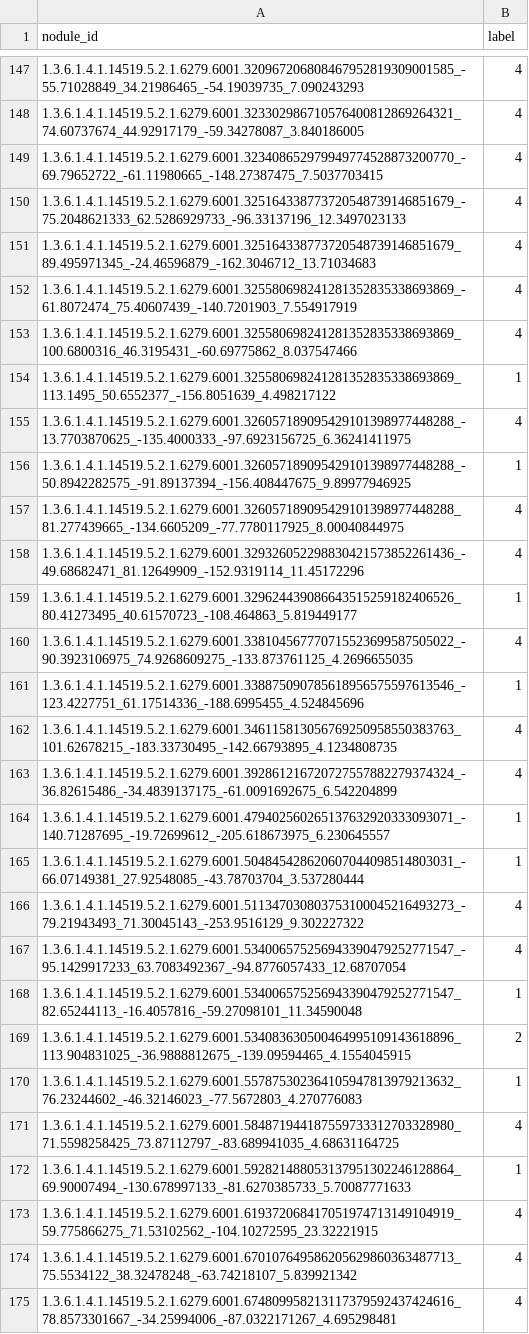
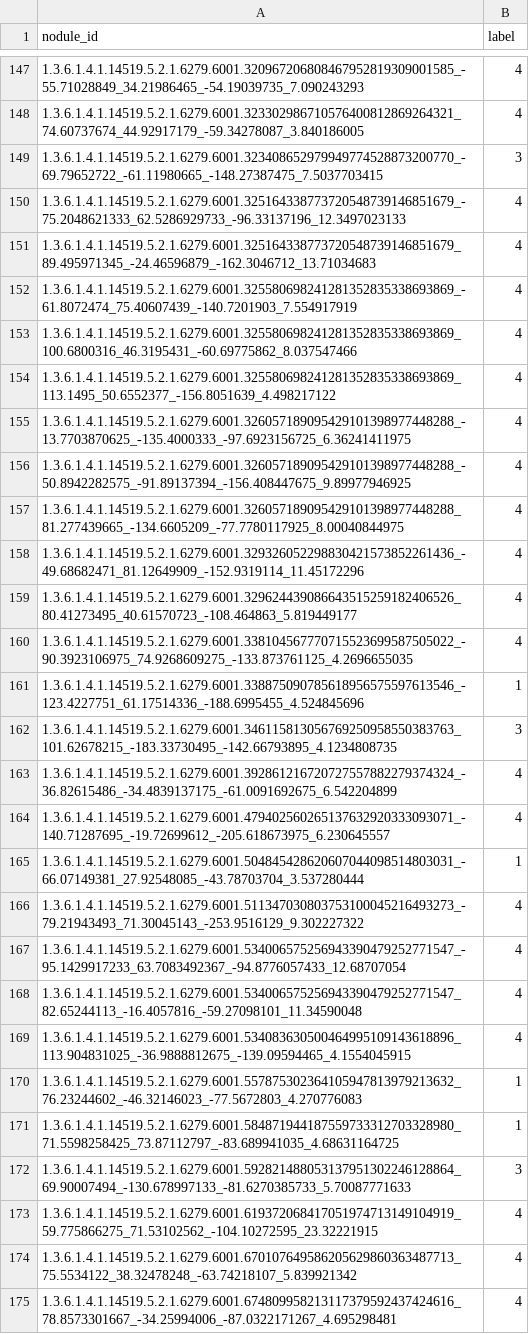
Before and after one commit to skjerns/ISMI, a CSV file: assignment_5/nn_results.csv, drawn as a sheet; only a part is shown, gaps mark what is left out; the diff covers the shown part only.

```diff
--- a/assignment_5/nn_results.csv
+++ b/assignment_5/nn_results.csv
@@ -148,3 +148,3 @@ nodule_id, label
 1.3.6.1.4.1.14519.5.2.1.6279.6001.323302986710576400812869264321_74.60737674_44.92917179_-59.34278087_3.840186005, 4
-1.3.6.1.4.1.14519.5.2.1.6279.6001.323408652979949774528873200770_-69.79652722_-61.11980665_-148.27387475_7.5037703415, 4
+1.3.6.1.4.1.14519.5.2.1.6279.6001.323408652979949774528873200770_-69.79652722_-61.11980665_-148.27387475_7.5037703415, 3
 1.3.6.1.4.1.14519.5.2.1.6279.6001.325164338773720548739146851679_-75.2048621333_62.5286929733_-96.33137196_12.3497023133, 4
@@ -153,13 +153,13 @@ nodule_id, label
 1.3.6.1.4.1.14519.5.2.1.6279.6001.325580698241281352835338693869_100.6800316_46.3195431_-60.69775862_8.037547466, 4
-1.3.6.1.4.1.14519.5.2.1.6279.6001.325580698241281352835338693869_113.1495_50.6552377_-156.8051639_4.498217122, 1
+1.3.6.1.4.1.14519.5.2.1.6279.6001.325580698241281352835338693869_113.1495_50.6552377_-156.8051639_4.498217122, 4
 1.3.6.1.4.1.14519.5.2.1.6279.6001.326057189095429101398977448288_-13.7703870625_-135.4000333_-97.6923156725_6.36241411975, 4
-1.3.6.1.4.1.14519.5.2.1.6279.6001.326057189095429101398977448288_-50.8942282575_-91.89137394_-156.408447675_9.89977946925, 1
+1.3.6.1.4.1.14519.5.2.1.6279.6001.326057189095429101398977448288_-50.8942282575_-91.89137394_-156.408447675_9.89977946925, 4
 1.3.6.1.4.1.14519.5.2.1.6279.6001.326057189095429101398977448288_81.277439665_-134.6605209_-77.7780117925_8.00040844975, 4
 1.3.6.1.4.1.14519.5.2.1.6279.6001.329326052298830421573852261436_-49.68682471_81.12649909_-152.9319114_11.45172296, 4
-1.3.6.1.4.1.14519.5.2.1.6279.6001.329624439086643515259182406526_80.41273495_40.61570723_-108.464863_5.819449177, 1
+1.3.6.1.4.1.14519.5.2.1.6279.6001.329624439086643515259182406526_80.41273495_40.61570723_-108.464863_5.819449177, 4
 1.3.6.1.4.1.14519.5.2.1.6279.6001.338104567770715523699587505022_-90.3923106975_74.9268609275_-133.873761125_4.2696655035, 4
 1.3.6.1.4.1.14519.5.2.1.6279.6001.338875090785618956575597613546_-123.4227751_61.17514336_-188.6995455_4.524845696, 1
-1.3.6.1.4.1.14519.5.2.1.6279.6001.346115813056769250958550383763_101.62678215_-183.33730495_-142.66793895_4.1234808735, 4
+1.3.6.1.4.1.14519.5.2.1.6279.6001.346115813056769250958550383763_101.62678215_-183.33730495_-142.66793895_4.1234808735, 3
 1.3.6.1.4.1.14519.5.2.1.6279.6001.392861216720727557882279374324_-36.82615486_-34.4839137175_-61.0091692675_6.542204899, 4
-1.3.6.1.4.1.14519.5.2.1.6279.6001.479402560265137632920333093071_-140.71287695_-19.72699612_-205.618673975_6.230645557, 1
+1.3.6.1.4.1.14519.5.2.1.6279.6001.479402560265137632920333093071_-140.71287695_-19.72699612_-205.618673975_6.230645557, 4
 1.3.6.1.4.1.14519.5.2.1.6279.6001.504845428620607044098514803031_-66.07149381_27.92548085_-43.78703704_3.537280444, 1
@@ -167,7 +167,7 @@ nodule_id, label
 1.3.6.1.4.1.14519.5.2.1.6279.6001.534006575256943390479252771547_-95.1429917233_63.7083492367_-94.8776057433_12.68707054, 4
-1.3.6.1.4.1.14519.5.2.1.6279.6001.534006575256943390479252771547_82.65244113_-16.4057816_-59.27098101_11.34590048, 1
-1.3.6.1.4.1.14519.5.2.1.6279.6001.534083630500464995109143618896_113.904831025_-36.9888812675_-139.09594465_4.1554045915, 2
+1.3.6.1.4.1.14519.5.2.1.6279.6001.534006575256943390479252771547_82.65244113_-16.4057816_-59.27098101_11.34590048, 4
+1.3.6.1.4.1.14519.5.2.1.6279.6001.534083630500464995109143618896_113.904831025_-36.9888812675_-139.09594465_4.1554045915, 4
 1.3.6.1.4.1.14519.5.2.1.6279.6001.557875302364105947813979213632_76.23244602_-46.32146023_-77.5672803_4.270776083, 1
-1.3.6.1.4.1.14519.5.2.1.6279.6001.584871944187559733312703328980_71.5598258425_73.87112797_-83.689941035_4.68631164725, 4
-1.3.6.1.4.1.14519.5.2.1.6279.6001.592821488053137951302246128864_69.90007494_-130.678997133_-81.6270385733_5.70087771633, 1
+1.3.6.1.4.1.14519.5.2.1.6279.6001.584871944187559733312703328980_71.5598258425_73.87112797_-83.689941035_4.68631164725, 1
+1.3.6.1.4.1.14519.5.2.1.6279.6001.592821488053137951302246128864_69.90007494_-130.678997133_-81.6270385733_5.70087771633, 3
 1.3.6.1.4.1.14519.5.2.1.6279.6001.619372068417051974713149104919_59.775866275_71.53102562_-104.10272595_23.32221915, 4
```
Also changed, not shown: 57 edited cells elsewhere in this file, 4 other files.
